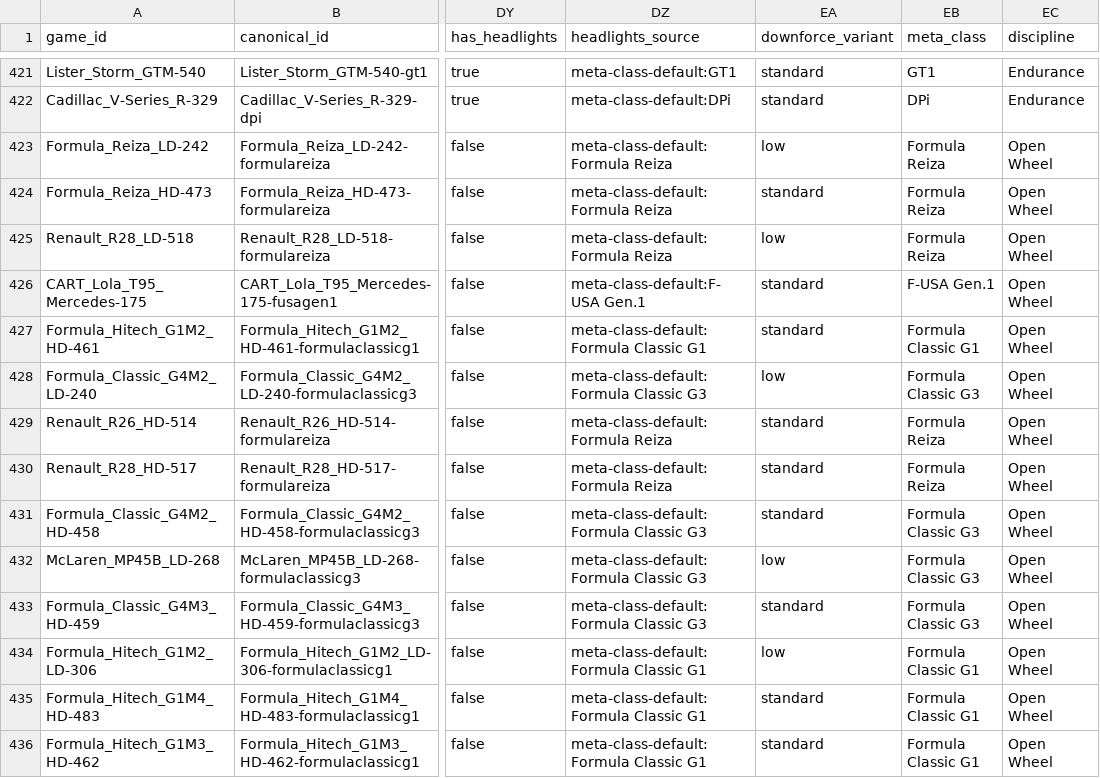
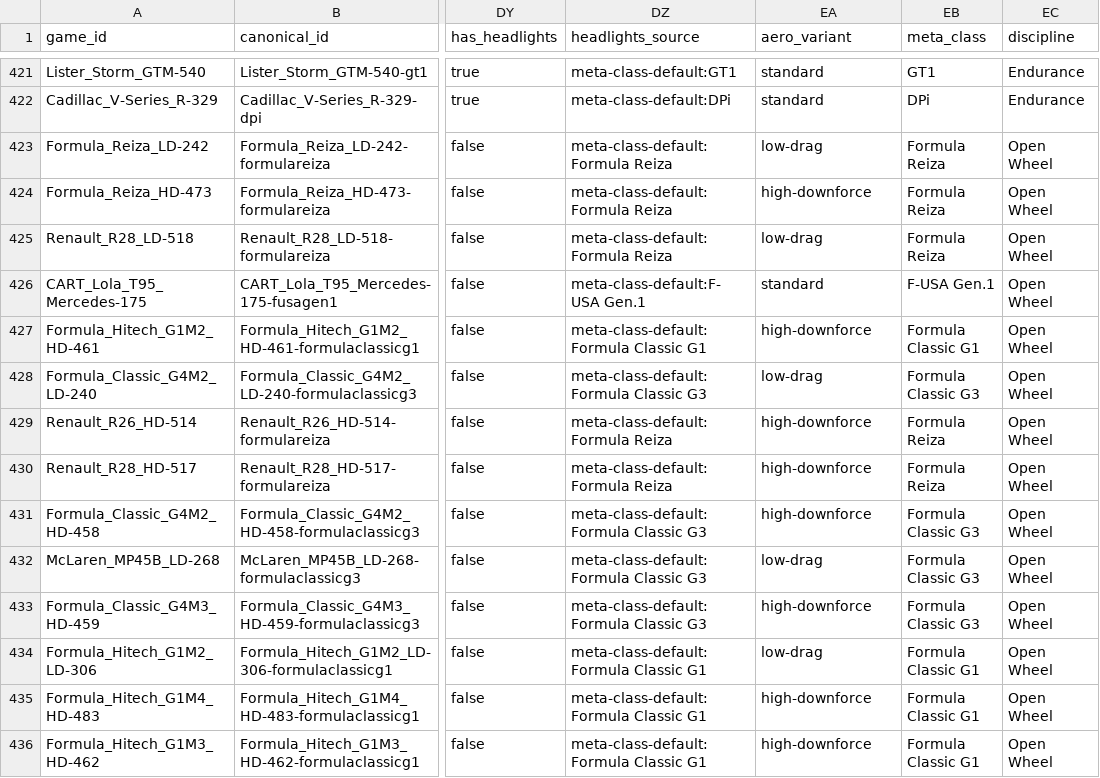
Before and after one commit to abesto/ams2-career, a CSV file: src/app/data/game_cars.csv, drawn as a sheet; only a part is shown, gaps mark what is left out; the diff covers the shown part only; the diff names each change by its address in the sheet, - before the commit and + after, or states it on an @@ line.

```diff
--- a/src/app/data/game_cars.csv
+++ b/src/app/data/game_cars.csv
-EA1: downforce_variant
+EA1: aero_variant
-EA423 (aero_variant): low
+EA423 (aero_variant): low-drag
-EA424 (aero_variant): standard
+EA424 (aero_variant): high-downforce
-EA425 (aero_variant): low
+EA425 (aero_variant): low-drag
-EA427 (aero_variant): standard
+EA427 (aero_variant): high-downforce
-EA428 (aero_variant): low
+EA428 (aero_variant): low-drag
-EA429:EA431 (aero_variant): standard
+EA429:EA431 (aero_variant): high-downforce
-EA432 (aero_variant): low
+EA432 (aero_variant): low-drag
-EA433 (aero_variant): standard
+EA433 (aero_variant): high-downforce
-EA434 (aero_variant): low
+EA434 (aero_variant): low-drag
-EA435:EA436 (aero_variant): standard
+EA435:EA436 (aero_variant): high-downforce
```
Also changed, not shown: 155 edited cells elsewhere in this file, 3 other files.
